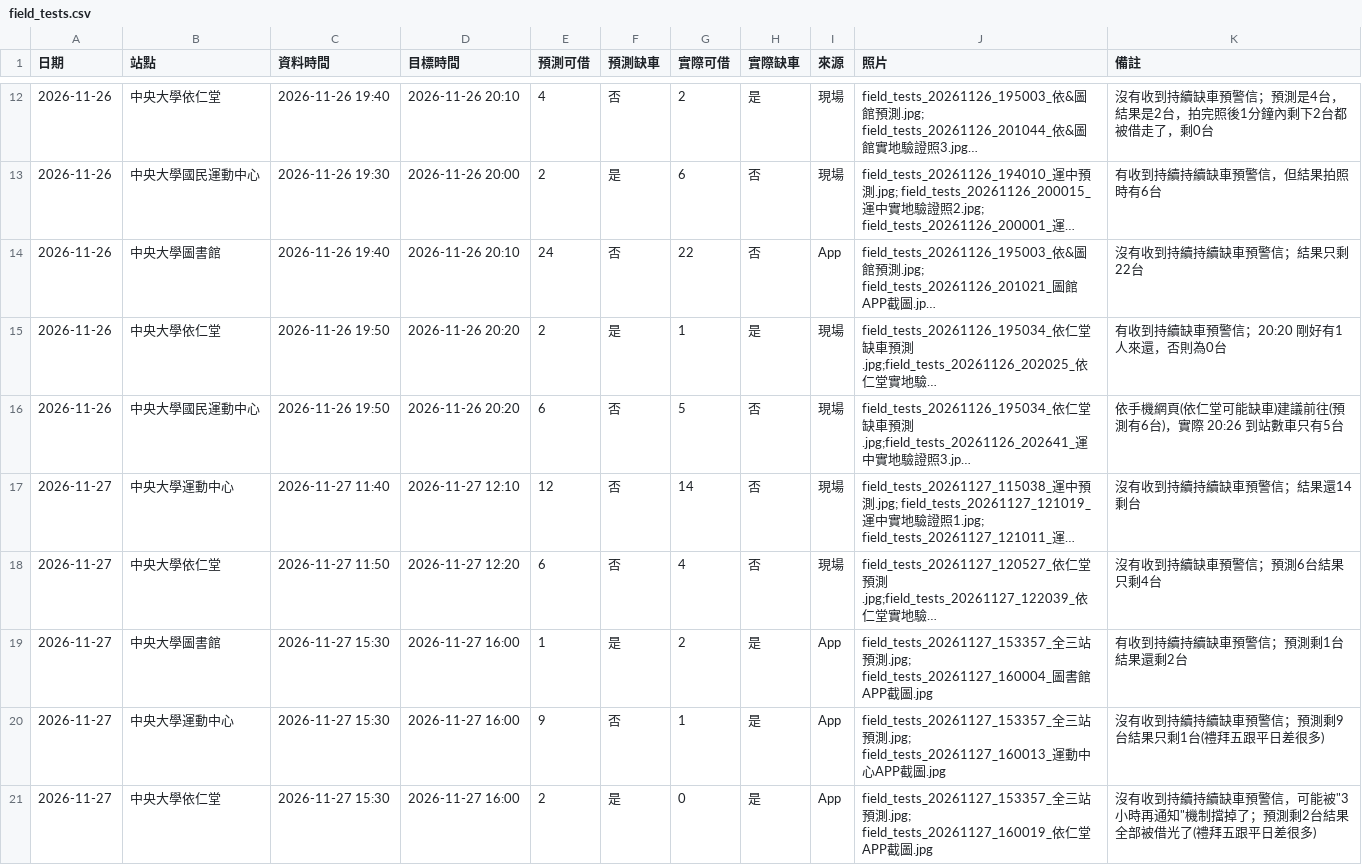
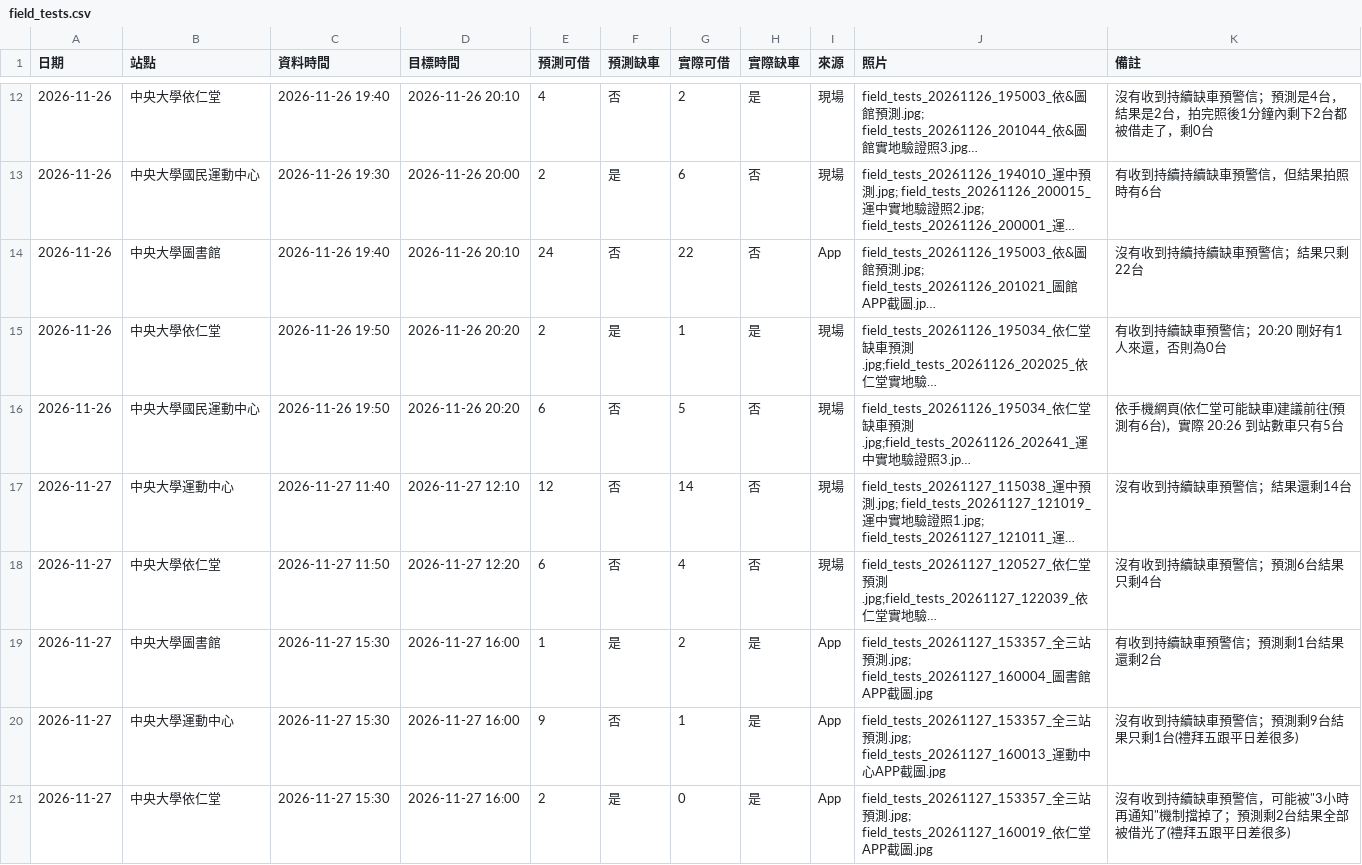
Before and after one commit to MingWei174/ncu-youbike, a CSV file: field_tests.csv, drawn as a sheet; only a part is shown, gaps mark what is left out; long unchanged cells end in …; the diff names each change by its address in the sheet, - before the commit and + after, or states it on an @@ line.

Commit message:
更新實地驗證資料，修正缺車預警信相關描述，並調整數據格式

```diff
--- a/field_tests.csv
+++ b/field_tests.csv
-K17 (備註): 沒有收到持續持續缺車預警信；結果還14剩台
+K17 (備註): 沒有收到持續缺車預警信；結果還剩14台
-K19 (備註): 有收到持續持續缺車預警信；預測剩1台結果還剩2台
+K19 (備註): 有收到持續缺車預警信；預測剩1台結果還剩2台
-K20 (備註): 沒有收到持續持續缺車預警信；預測剩9台結果只剩1台(禮拜五跟平日差很多)
+K20 (備註): 沒有收到持續缺車預警信；預測剩9台結果只剩1台(禮拜五跟平日差很多)
-K21 (備註): …收到持續持續缺車預警…
+K21 (備註): …收到持續缺車預警…
```
